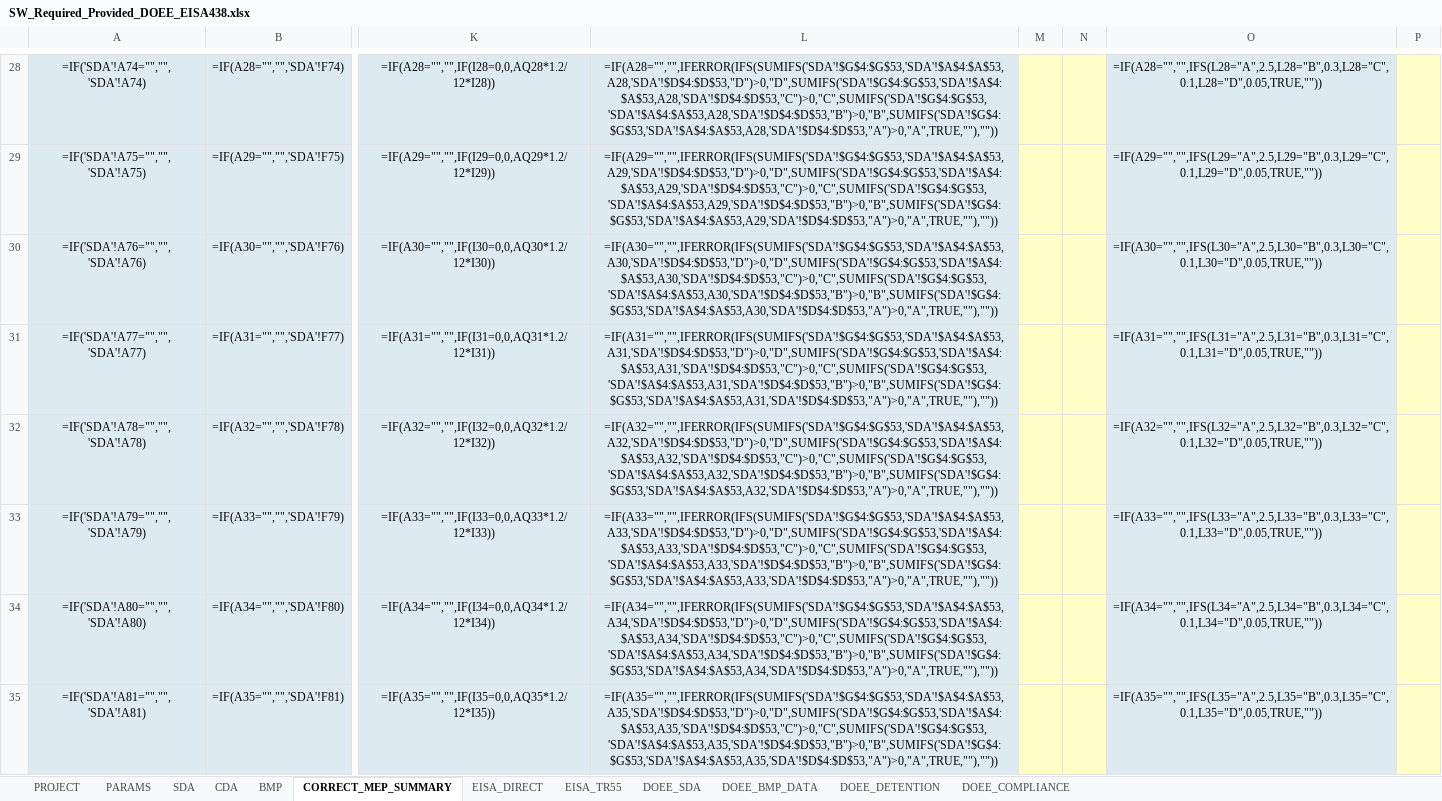
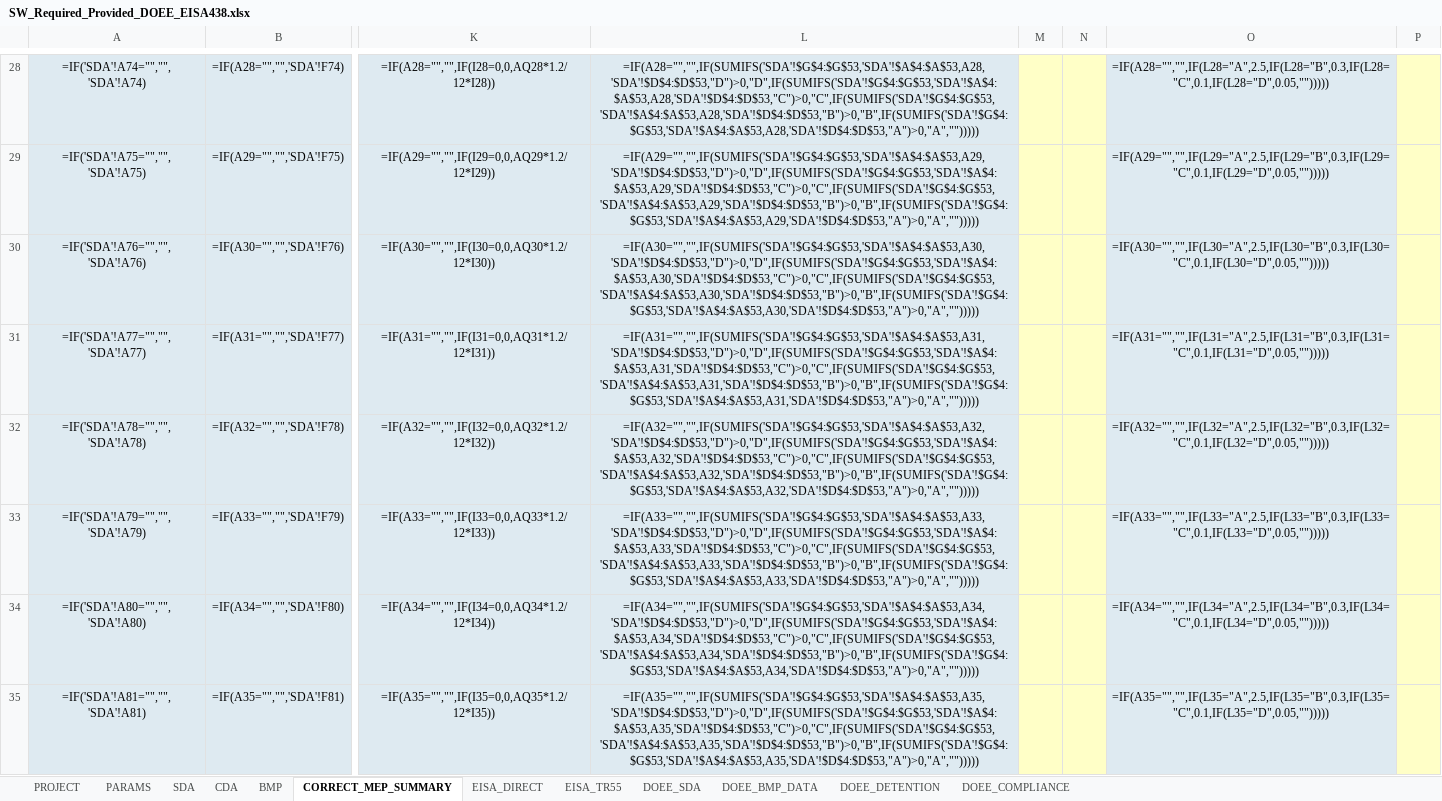
Before and after one commit to khnguyen88/ddot_doee_swm_guidelines_2026_v1, an Excel workbook: SW_Required_Provided_DOEE_EISA438.xlsx, sheet CORRECT_MEP_SUMMARY, drawn as a sheet; only a part is shown, gaps mark what is left out; values as stored, in another font and other column widths than the file's, no borders; formulas without a stored value are shown as written; the diff covers the shown part only; the diff names each change by its address in the sheet, - before the commit and + after, or states it on an @@ line.

```diff
--- a/SW_Required_Provided_DOEE_EISA438.xlsx (sheet CORRECT_MEP_SUMMARY)
+++ b/SW_Required_Provided_DOEE_EISA438.xlsx (sheet CORRECT_MEP_SUMMARY)
-L28: =IF(A28="","",IFERROR(IFS(SUMIFS('SDA'!$G$4:$G$53,'SDA'!$A$4:$A$53,A28,'SDA'!$D$4:$D$53,"D")>0,"D",SUMIFS('SDA'!$G$4:$G$53,'SDA'!$A$4:$A$53,A28,'SDA'!$D$4:$D$53,"C")>0,"C",SUMIFS('SDA'!$G$4:$G$53,'SDA'!$A$4:$A$53,A28,'SDA'!$D$4:$D$53,"B")>0,"B",SUMIFS('SDA'!$G$4:$G$53,'SDA'!$A$4:$A$53,A28,'SDA'!$D$4:$D$53,"A")>0,"A",TRUE,""),""))
+L28: =IF(A28="","",IF(SUMIFS('SDA'!$G$4:$G$53,'SDA'!$A$4:$A$53,A28,'SDA'!$D$4:$D$53,"D")>0,"D",IF(SUMIFS('SDA'!$G$4:$G$53,'SDA'!$A$4:$A$53,A28,'SDA'!$D$4:$D$53,"C")>0,"C",IF(SUMIFS('SDA'!$G$4:$G$53,'SDA'!$A$4:$A$53,A28,'SDA'!$D$4:$D$53,"B")>0,"B",IF(SUMIFS('SDA'!$G$4:$G$53,'SDA'!$A$4:$A$53,A28,'SDA'!$D$4:$D$53,"A")>0,"A","")))))
-O28: =IF(A28="","",IFS(L28="A",2.5,L28="B",0.3,L28="C",0.1,L28="D",0.05,TRUE,""))
+O28: =IF(A28="","",IF(L28="A",2.5,IF(L28="B",0.3,IF(L28="C",0.1,IF(L28="D",0.05,"")))))
-L29: =IF(A29="","",IFERROR(IFS(SUMIFS('SDA'!$G$4:$G$53,'SDA'!$A$4:$A$53,A29,'SDA'!$D$4:$D$53,"D")>0,"D",SUMIFS('SDA'!$G$4:$G$53,'SDA'!$A$4:$A$53,A29,'SDA'!$D$4:$D$53,"C")>0,"C",SUMIFS('SDA'!$G$4:$G$53,'SDA'!$A$4:$A$53,A29,'SDA'!$D$4:$D$53,"B")>0,"B",SUMIFS('SDA'!$G$4:$G$53,'SDA'!$A$4:$A$53,A29,'SDA'!$D$4:$D$53,"A")>0,"A",TRUE,""),""))
+L29: =IF(A29="","",IF(SUMIFS('SDA'!$G$4:$G$53,'SDA'!$A$4:$A$53,A29,'SDA'!$D$4:$D$53,"D")>0,"D",IF(SUMIFS('SDA'!$G$4:$G$53,'SDA'!$A$4:$A$53,A29,'SDA'!$D$4:$D$53,"C")>0,"C",IF(SUMIFS('SDA'!$G$4:$G$53,'SDA'!$A$4:$A$53,A29,'SDA'!$D$4:$D$53,"B")>0,"B",IF(SUMIFS('SDA'!$G$4:$G$53,'SDA'!$A$4:$A$53,A29,'SDA'!$D$4:$D$53,"A")>0,"A","")))))
-O29: =IF(A29="","",IFS(L29="A",2.5,L29="B",0.3,L29="C",0.1,L29="D",0.05,TRUE,""))
+O29: =IF(A29="","",IF(L29="A",2.5,IF(L29="B",0.3,IF(L29="C",0.1,IF(L29="D",0.05,"")))))
-L30: =IF(A30="","",IFERROR(IFS(SUMIFS('SDA'!$G$4:$G$53,'SDA'!$A$4:$A$53,A30,'SDA'!$D$4:$D$53,"D")>0,"D",SUMIFS('SDA'!$G$4:$G$53,'SDA'!$A$4:$A$53,A30,'SDA'!$D$4:$D$53,"C")>0,"C",SUMIFS('SDA'!$G$4:$G$53,'SDA'!$A$4:$A$53,A30,'SDA'!$D$4:$D$53,"B")>0,"B",SUMIFS('SDA'!$G$4:$G$53,'SDA'!$A$4:$A$53,A30,'SDA'!$D$4:$D$53,"A")>0,"A",TRUE,""),""))
+L30: =IF(A30="","",IF(SUMIFS('SDA'!$G$4:$G$53,'SDA'!$A$4:$A$53,A30,'SDA'!$D$4:$D$53,"D")>0,"D",IF(SUMIFS('SDA'!$G$4:$G$53,'SDA'!$A$4:$A$53,A30,'SDA'!$D$4:$D$53,"C")>0,"C",IF(SUMIFS('SDA'!$G$4:$G$53,'SDA'!$A$4:$A$53,A30,'SDA'!$D$4:$D$53,"B")>0,"B",IF(SUMIFS('SDA'!$G$4:$G$53,'SDA'!$A$4:$A$53,A30,'SDA'!$D$4:$D$53,"A")>0,"A","")))))
-O30: =IF(A30="","",IFS(L30="A",2.5,L30="B",0.3,L30="C",0.1,L30="D",0.05,TRUE,""))
+O30: =IF(A30="","",IF(L30="A",2.5,IF(L30="B",0.3,IF(L30="C",0.1,IF(L30="D",0.05,"")))))
-L31: =IF(A31="","",IFERROR(IFS(SUMIFS('SDA'!$G$4:$G$53,'SDA'!$A$4:$A$53,A31,'SDA'!$D$4:$D$53,"D")>0,"D",SUMIFS('SDA'!$G$4:$G$53,'SDA'!$A$4:$A$53,A31,'SDA'!$D$4:$D$53,"C")>0,"C",SUMIFS('SDA'!$G$4:$G$53,'SDA'!$A$4:$A$53,A31,'SDA'!$D$4:$D$53,"B")>0,"B",SUMIFS('SDA'!$G$4:$G$53,'SDA'!$A$4:$A$53,A31,'SDA'!$D$4:$D$53,"A")>0,"A",TRUE,""),""))
+L31: =IF(A31="","",IF(SUMIFS('SDA'!$G$4:$G$53,'SDA'!$A$4:$A$53,A31,'SDA'!$D$4:$D$53,"D")>0,"D",IF(SUMIFS('SDA'!$G$4:$G$53,'SDA'!$A$4:$A$53,A31,'SDA'!$D$4:$D$53,"C")>0,"C",IF(SUMIFS('SDA'!$G$4:$G$53,'SDA'!$A$4:$A$53,A31,'SDA'!$D$4:$D$53,"B")>0,"B",IF(SUMIFS('SDA'!$G$4:$G$53,'SDA'!$A$4:$A$53,A31,'SDA'!$D$4:$D$53,"A")>0,"A","")))))
-O31: =IF(A31="","",IFS(L31="A",2.5,L31="B",0.3,L31="C",0.1,L31="D",0.05,TRUE,""))
+O31: =IF(A31="","",IF(L31="A",2.5,IF(L31="B",0.3,IF(L31="C",0.1,IF(L31="D",0.05,"")))))
-L32: =IF(A32="","",IFERROR(IFS(SUMIFS('SDA'!$G$4:$G$53,'SDA'!$A$4:$A$53,A32,'SDA'!$D$4:$D$53,"D")>0,"D",SUMIFS('SDA'!$G$4:$G$53,'SDA'!$A$4:$A$53,A32,'SDA'!$D$4:$D$53,"C")>0,"C",SUMIFS('SDA'!$G$4:$G$53,'SDA'!$A$4:$A$53,A32,'SDA'!$D$4:$D$53,"B")>0,"B",SUMIFS('SDA'!$G$4:$G$53,'SDA'!$A$4:$A$53,A32,'SDA'!$D$4:$D$53,"A")>0,"A",TRUE,""),""))
+L32: =IF(A32="","",IF(SUMIFS('SDA'!$G$4:$G$53,'SDA'!$A$4:$A$53,A32,'SDA'!$D$4:$D$53,"D")>0,"D",IF(SUMIFS('SDA'!$G$4:$G$53,'SDA'!$A$4:$A$53,A32,'SDA'!$D$4:$D$53,"C")>0,"C",IF(SUMIFS('SDA'!$G$4:$G$53,'SDA'!$A$4:$A$53,A32,'SDA'!$D$4:$D$53,"B")>0,"B",IF(SUMIFS('SDA'!$G$4:$G$53,'SDA'!$A$4:$A$53,A32,'SDA'!$D$4:$D$53,"A")>0,"A","")))))
-O32: =IF(A32="","",IFS(L32="A",2.5,L32="B",0.3,L32="C",0.1,L32="D",0.05,TRUE,""))
+O32: =IF(A32="","",IF(L32="A",2.5,IF(L32="B",0.3,IF(L32="C",0.1,IF(L32="D",0.05,"")))))
-L33: =IF(A33="","",IFERROR(IFS(SUMIFS('SDA'!$G$4:$G$53,'SDA'!$A$4:$A$53,A33,'SDA'!$D$4:$D$53,"D")>0,"D",SUMIFS('SDA'!$G$4:$G$53,'SDA'!$A$4:$A$53,A33,'SDA'!$D$4:$D$53,"C")>0,"C",SUMIFS('SDA'!$G$4:$G$53,'SDA'!$A$4:$A$53,A33,'SDA'!$D$4:$D$53,"B")>0,"B",SUMIFS('SDA'!$G$4:$G$53,'SDA'!$A$4:$A$53,A33,'SDA'!$D$4:$D$53,"A")>0,"A",TRUE,""),""))
+L33: =IF(A33="","",IF(SUMIFS('SDA'!$G$4:$G$53,'SDA'!$A$4:$A$53,A33,'SDA'!$D$4:$D$53,"D")>0,"D",IF(SUMIFS('SDA'!$G$4:$G$53,'SDA'!$A$4:$A$53,A33,'SDA'!$D$4:$D$53,"C")>0,"C",IF(SUMIFS('SDA'!$G$4:$G$53,'SDA'!$A$4:$A$53,A33,'SDA'!$D$4:$D$53,"B")>0,"B",IF(SUMIFS('SDA'!$G$4:$G$53,'SDA'!$A$4:$A$53,A33,'SDA'!$D$4:$D$53,"A")>0,"A","")))))
-O33: =IF(A33="","",IFS(L33="A",2.5,L33="B",0.3,L33="C",0.1,L33="D",0.05,TRUE,""))
+O33: =IF(A33="","",IF(L33="A",2.5,IF(L33="B",0.3,IF(L33="C",0.1,IF(L33="D",0.05,"")))))
-L34: =IF(A34="","",IFERROR(IFS(SUMIFS('SDA'!$G$4:$G$53,'SDA'!$A$4:$A$53,A34,'SDA'!$D$4:$D$53,"D")>0,"D",SUMIFS('SDA'!$G$4:$G$53,'SDA'!$A$4:$A$53,A34,'SDA'!$D$4:$D$53,"C")>0,"C",SUMIFS('SDA'!$G$4:$G$53,'SDA'!$A$4:$A$53,A34,'SDA'!$D$4:$D$53,"B")>0,"B",SUMIFS('SDA'!$G$4:$G$53,'SDA'!$A$4:$A$53,A34,'SDA'!$D$4:$D$53,"A")>0,"A",TRUE,""),""))
+L34: =IF(A34="","",IF(SUMIFS('SDA'!$G$4:$G$53,'SDA'!$A$4:$A$53,A34,'SDA'!$D$4:$D$53,"D")>0,"D",IF(SUMIFS('SDA'!$G$4:$G$53,'SDA'!$A$4:$A$53,A34,'SDA'!$D$4:$D$53,"C")>0,"C",IF(SUMIFS('SDA'!$G$4:$G$53,'SDA'!$A$4:$A$53,A34,'SDA'!$D$4:$D$53,"B")>0,"B",IF(SUMIFS('SDA'!$G$4:$G$53,'SDA'!$A$4:$A$53,A34,'SDA'!$D$4:$D$53,"A")>0,"A","")))))
-O34: =IF(A34="","",IFS(L34="A",2.5,L34="B",0.3,L34="C",0.1,L34="D",0.05,TRUE,""))
+O34: =IF(A34="","",IF(L34="A",2.5,IF(L34="B",0.3,IF(L34="C",0.1,IF(L34="D",0.05,"")))))
-L35: =IF(A35="","",IFERROR(IFS(SUMIFS('SDA'!$G$4:$G$53,'SDA'!$A$4:$A$53,A35,'SDA'!$D$4:$D$53,"D")>0,"D",SUMIFS('SDA'!$G$4:$G$53,'SDA'!$A$4:$A$53,A35,'SDA'!$D$4:$D$53,"C")>0,"C",SUMIFS('SDA'!$G$4:$G$53,'SDA'!$A$4:$A$53,A35,'SDA'!$D$4:$D$53,"B")>0,"B",SUMIFS('SDA'!$G$4:$G$53,'SDA'!$A$4:$A$53,A35,'SDA'!$D$4:$D$53,"A")>0,"A",TRUE,""),""))
+L35: =IF(A35="","",IF(SUMIFS('SDA'!$G$4:$G$53,'SDA'!$A$4:$A$53,A35,'SDA'!$D$4:$D$53,"D")>0,"D",IF(SUMIFS('SDA'!$G$4:$G$53,'SDA'!$A$4:$A$53,A35,'SDA'!$D$4:$D$53,"C")>0,"C",IF(SUMIFS('SDA'!$G$4:$G$53,'SDA'!$A$4:$A$53,A35,'SDA'!$D$4:$D$53,"B")>0,"B",IF(SUMIFS('SDA'!$G$4:$G$53,'SDA'!$A$4:$A$53,A35,'SDA'!$D$4:$D$53,"A")>0,"A","")))))
-O35: =IF(A35="","",IFS(L35="A",2.5,L35="B",0.3,L35="C",0.1,L35="D",0.05,TRUE,""))
+O35: =IF(A35="","",IF(L35="A",2.5,IF(L35="B",0.3,IF(L35="C",0.1,IF(L35="D",0.05,"")))))
```
Also changed, not shown: 50 edited cells elsewhere in this sheet, sheet BMP, 3 other files.
